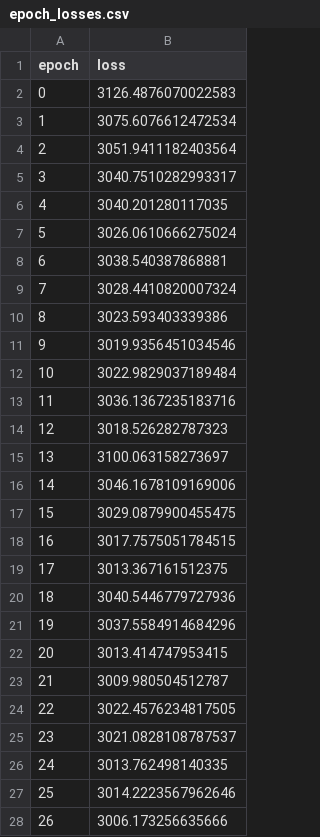
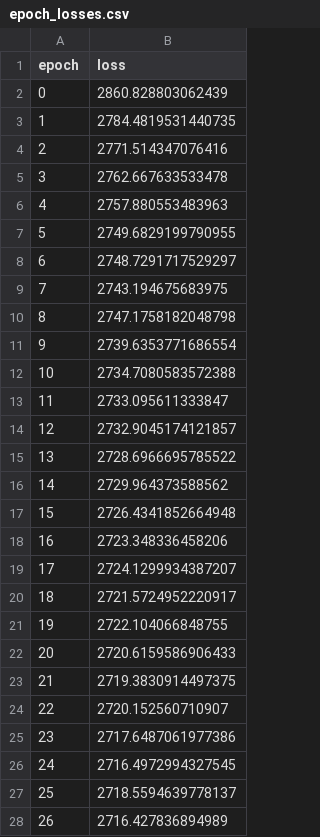
Before and after one commit to noe-dia/astro-ml-peek, a CSV file: shell/cifar10_experiment/epoch_losses.csv, drawn as a sheet; only a part is shown; the diff covers the shown part only.

```diff
--- a/shell/cifar10_experiment/epoch_losses.csv
+++ b/shell/cifar10_experiment/epoch_losses.csv
@@ -1,28 +1,28 @@
 epoch,loss
-0,3126.4876070022583
-1,3075.6076612472534
-2,3051.9411182403564
-3,3040.7510282993317
-4,3040.201280117035
-5,3026.0610666275024
-6,3038.540387868881
-7,3028.4410820007324
-8,3023.593403339386
-9,3019.9356451034546
-10,3022.9829037189484
-11,3036.1367235183716
-12,3018.526282787323
-13,3100.063158273697
-14,3046.1678109169006
-15,3029.0879900455475
-16,3017.7575051784515
-17,3013.367161512375
-18,3040.5446779727936
-19,3037.5584914684296
-20,3013.414747953415
-21,3009.980504512787
-22,3022.4576234817505
-23,3021.0828108787537
-24,3013.762498140335
-25,3014.2223567962646
-26,3006.173256635666
+0,2860.828803062439
+1,2784.4819531440735
+2,2771.514347076416
+3,2762.667633533478
+4,2757.880553483963
+5,2749.6829199790955
+6,2748.7291717529297
+7,2743.194675683975
+8,2747.1758182048798
+9,2739.6353771686554
+10,2734.7080583572388
+11,2733.095611333847
+12,2732.9045174121857
+13,2728.6966695785522
+14,2729.964373588562
+15,2726.4341852664948
+16,2723.348336458206
+17,2724.1299934387207
+18,2721.5724952220917
+19,2722.104066848755
+20,2720.6159586906433
+21,2719.3830914497375
+22,2720.152560710907
+23,2717.6487061977386
+24,2716.4972994327545
+25,2718.5594639778137
+26,2716.427836894989
```
Also changed, not shown: 173 edited cells elsewhere in this file, 15 other files.
